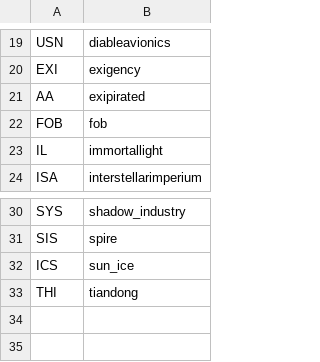
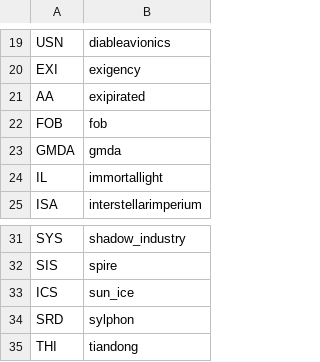
Before and after one commit to Histidine91/SS-CombatChatter, a CSV file: data/config/chatter/ship_name_prefixes.csv, drawn as a sheet; only a part is shown, gaps mark what is left out.

```diff
--- a/data/config/chatter/ship_name_prefixes.csv
+++ b/data/config/chatter/ship_name_prefixes.csv
@@ -22,2 +22,3 @@ AA,exipirated
 FOB,fob
+GMDA,gmda
 IL,immortallight
@@ -32,2 +33,3 @@ SIS,spire
 ICS,sun_ice
+SRD,sylphon
 THI,tiandong
```
Also changed, not shown: data/config/chatter/factiontags.csv, data/config/chatter/hull_prefixes.csv.
